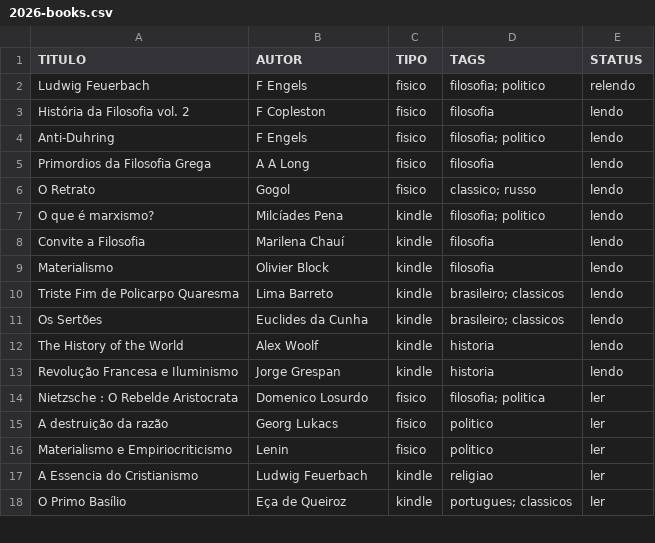
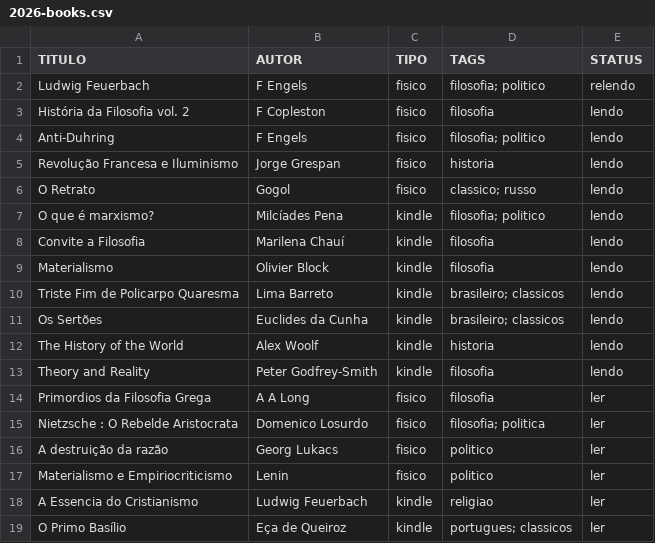
Before and after one commit to thraraujo/thraraujo.github.io, a CSV file: personal/2026-books.csv, drawn as a sheet; only a part is shown.

Commit message:
add arxiv papers and fix books

```diff
--- a/personal/2026-books.csv
+++ b/personal/2026-books.csv
@@ -4,3 +4,3 @@ História da Filosofia vol. 2,                   F Copleston,         fisico, fi
 Anti-Duhring,                                   F Engels,            fisico, filosofia; politico,   lendo
-Primordios da Filosofia Grega,                  A A Long,            fisico, filosofia,             lendo
+Revolução Francesa e Iluminismo,                Jorge Grespan,       fisico, historia,              lendo
 O Retrato,                                      Gogol,               fisico, classico; russo,       lendo
@@ -12,3 +12,4 @@ Os Sertões,                                     Euclides da Cunha,   kindle, br
 The History of the World,                       Alex Woolf,          kindle, historia,              lendo
-Revolução Francesa e Iluminismo,                Jorge Grespan,       kindle, historia,              lendo
+Theory and Reality,                             Peter Godfrey-Smith, kindle, filosofia,             lendo
+Primordios da Filosofia Grega,                  A A Long,            fisico, filosofia,             ler
 Nietzsche : O Rebelde Aristocrata,              Domenico Losurdo,    fisico, filosofia; politica,   ler
```
Also changed, not shown: 5 other files.
